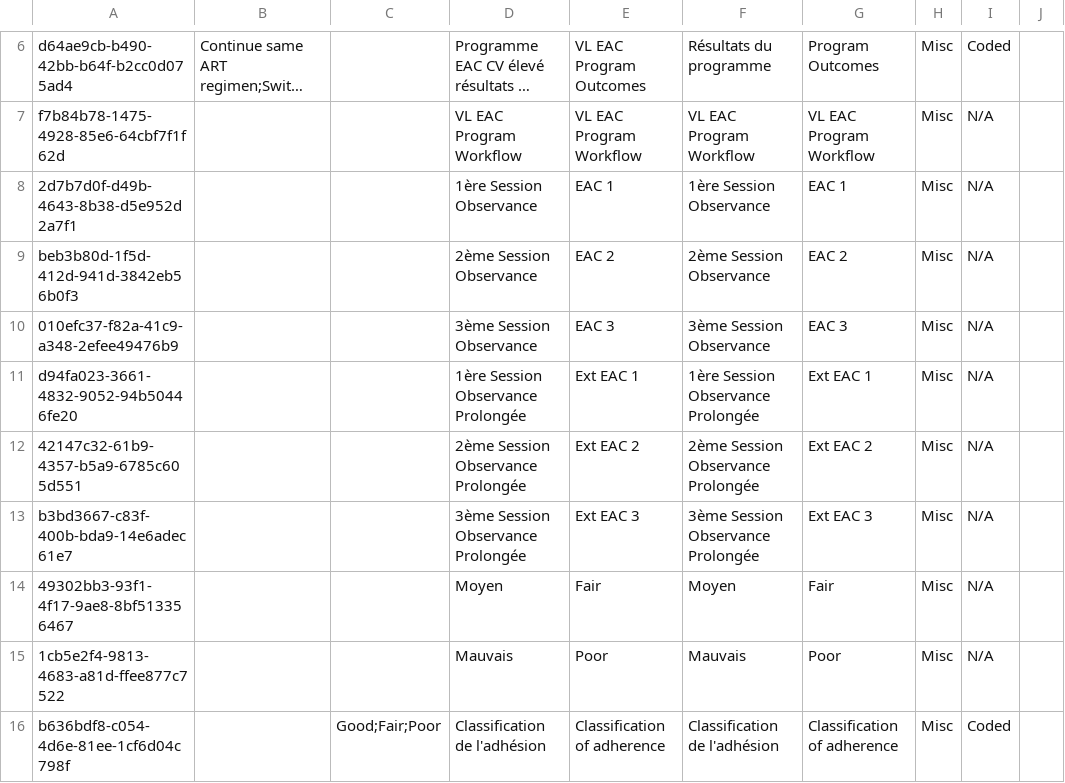
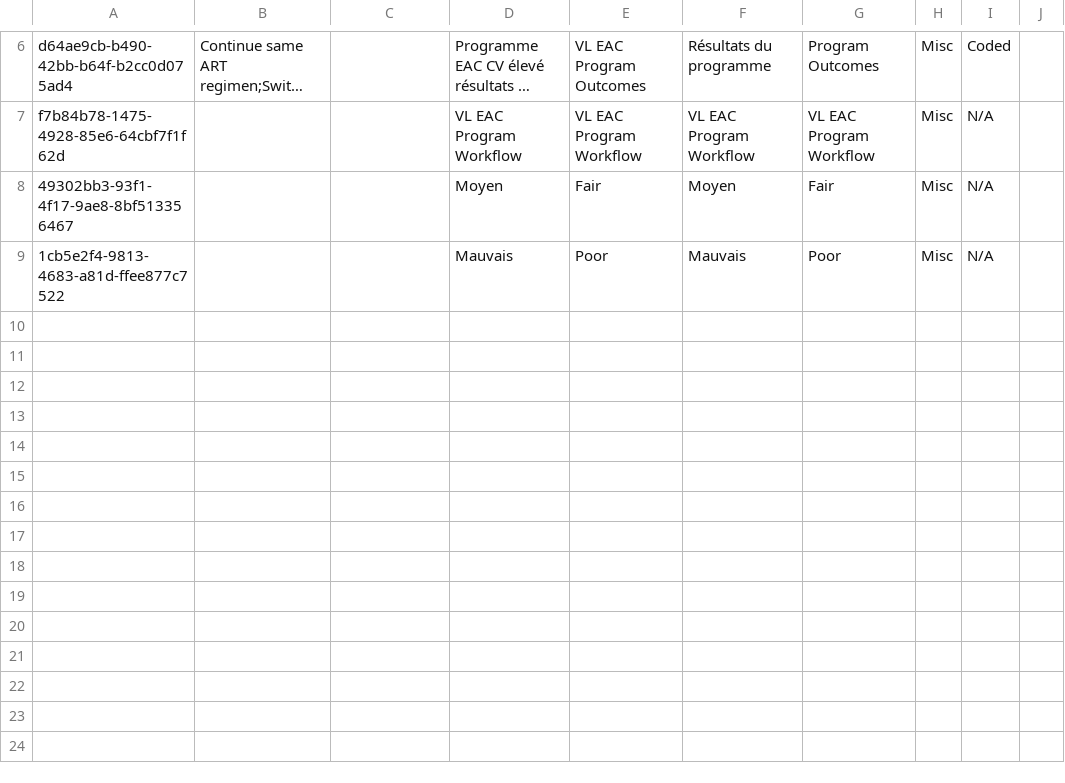
Before and after one commit to jembi/cameroon-bahmni-config, a CSV file: metadata/configuration/concepts/1350_vl_eac_program.csv, drawn as a sheet; only a part is shown, gaps mark what is left out; long unchanged cells end in …; the diff names each change by its address in the sheet, - before the commit and + after, or states it on an @@ line.

```diff
--- a/metadata/configuration/concepts/1350_vl_eac_program.csv
+++ b/metadata/configuration/concepts/1350_vl_eac_program.csv
-row 8: 2d7b7d0f-d49b-4643-8b38-d5e952d2a7f1 |  |  | 1ère Session Observance | EAC 1 | 1ère Session Observance | EAC 1 | Misc | N/A
-row 9: beb3b80d-1f5d-412d-941d-3842eb56b0f3 |  |  | 2ème Session Observance | EAC 2 | 2ème Session Observance | EAC 2 | Misc | N/A
-row 10: 010efc37-f82a-41c9-a348-2efee49476b9 |  |  | 3ème Session Observance | EAC 3 | 3ème Session Observance | EAC 3 | Misc | N/A
-row 11: d94fa023-3661-4832-9052-94b50446fe20 |  |  | 1ère Session Observance Prolongée | Ext EAC 1 | 1ère Session Observance Prolongée | Ext EAC 1 | Misc | N/A
-row 12: 42147c32-61b9-4357-b5a9-6785c605d551 |  |  | 2ème Session Observance Prolongée | Ext EAC 2 | 2ème Session Observance Prolongée | Ext EAC 2 | Misc | N/A
-row 13: b3bd3667-c83f-400b-bda9-14e6adec61e7 |  |  | 3ème Session Observance Prolongée | Ext EAC 3 | 3ème Session Observance Prolongée | Ext EAC 3 | Misc | N/A
-row 16: b636bdf8-c054-4d6e-81ee-1cf6d04c798f |  | Good;Fair;Poor | Classification de l'adhésion | Classification of adherence | Classification de l'adhésion | Classification of adherence | Misc | Coded
```
Also changed, not shown: metadata/configuration/concepts/1290_system_and_physical_exam_form.csv, 2 other files.
